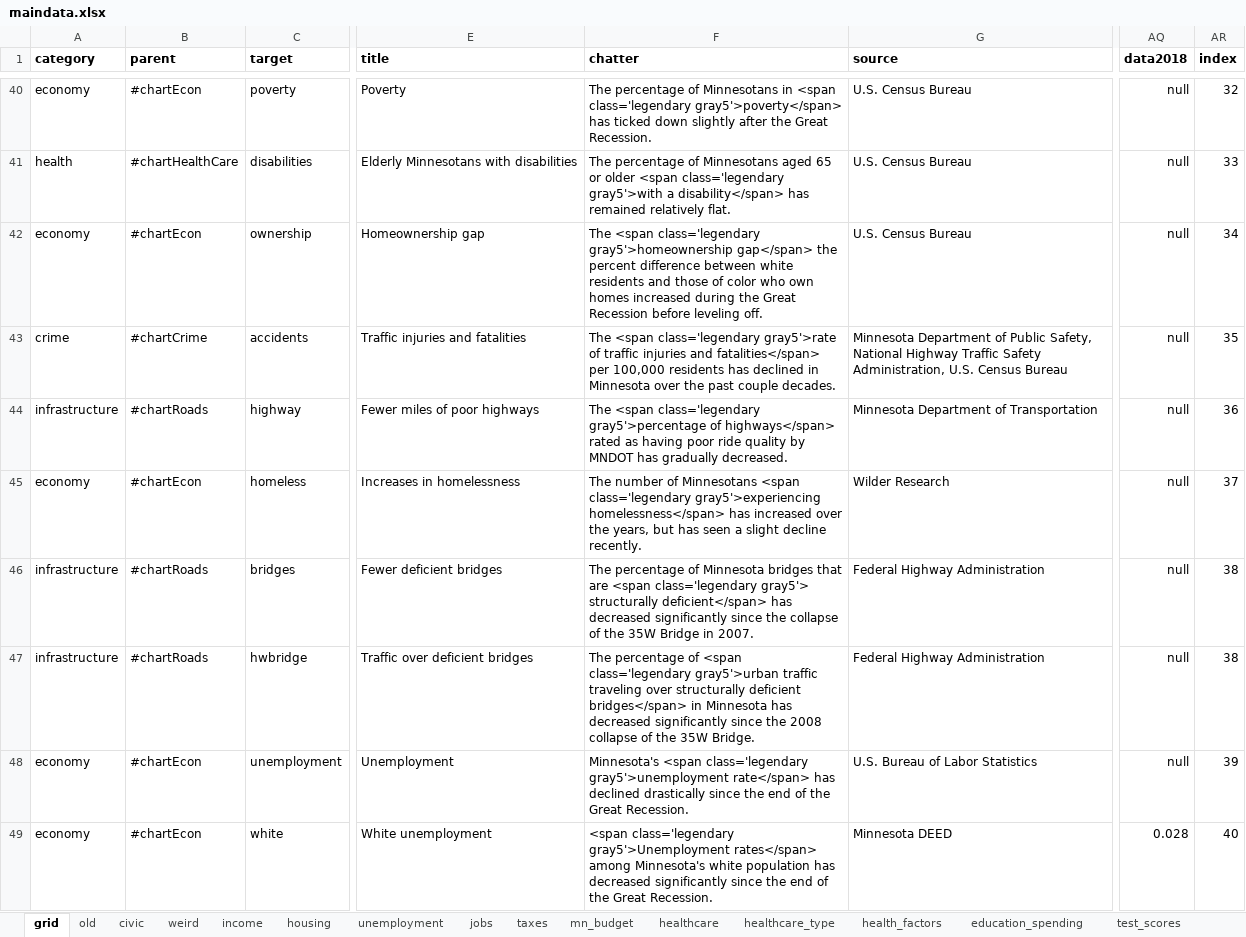
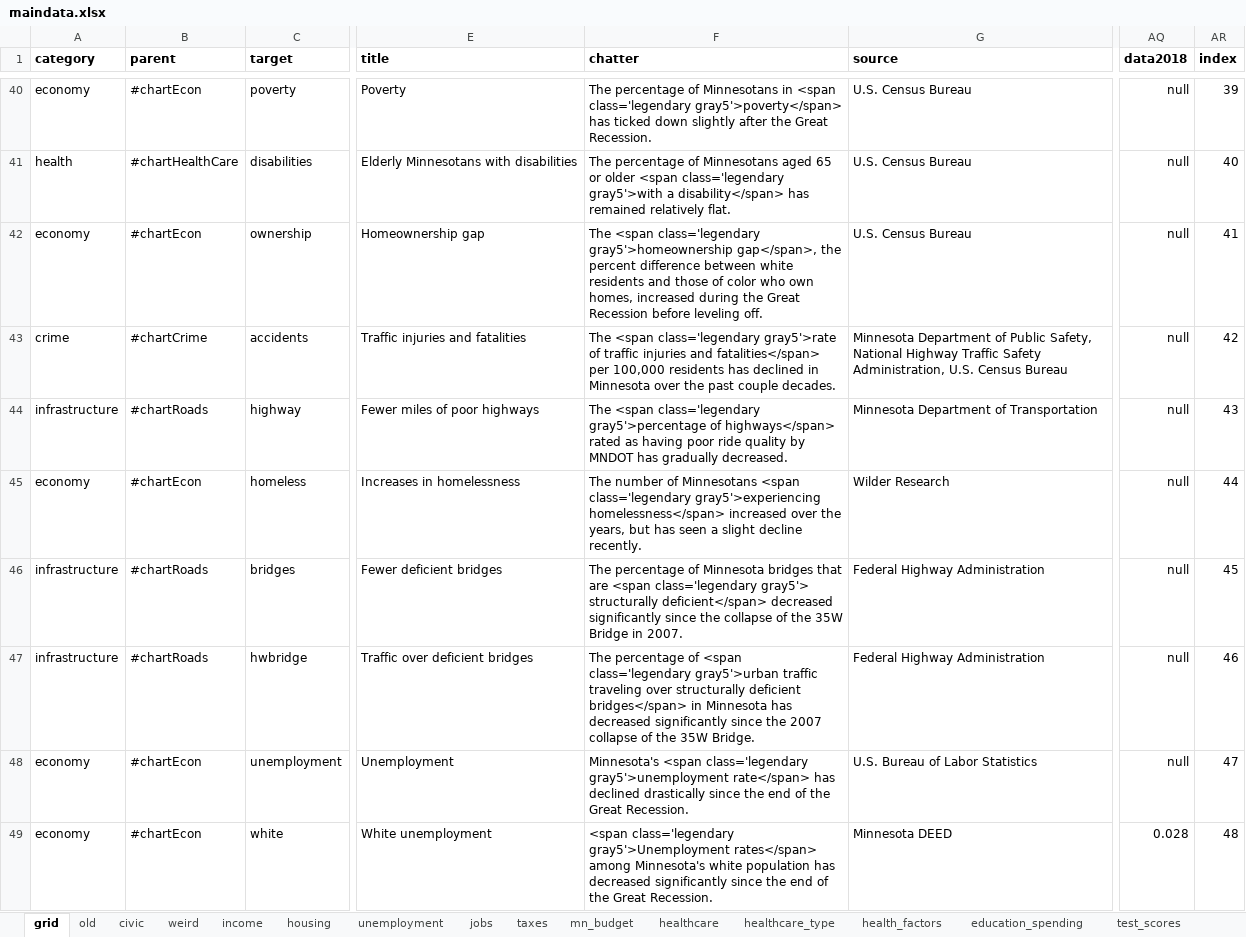
Before and after one commit to striblab/20181231-dayton, an Excel workbook: sources/data/maindata.xlsx, sheet grid, drawn as a sheet; only a part is shown, gaps mark what is left out; values as stored, in another font and other column widths than the file's, no borders; the diff covers the shown part only; the diff names each change by its address in the sheet, - before the commit and + after, or states it on an @@ line.

```diff
--- a/sources/data/maindata.xlsx (sheet grid)
+++ b/sources/data/maindata.xlsx (sheet grid)
-AR40 (index): 32
+AR40 (index): 39
-AR41 (index): 33
+AR41 (index): 40
-F42 (chatter): …class='legendary gray5'>homeownership gap</span> the percent difference between white residents and those of color who own homes increased during…
+F42 (chatter): …class='legendary gray5'>homeownership gap</span>, the percent difference between white residents and those of color who own homes, increased during…
-AR42 (index): 34
+AR42 (index): 41
-AR43 (index): 35
+AR43 (index): 42
-AR44 (index): 36
+AR44 (index): 43
-F45 (chatter): …gray5'>experiencing homelessness</span> has increased over…
+F45 (chatter): …gray5'>experiencing homelessness</span> increased over…
-AR45 (index): 37
+AR45 (index): 44
-F46 (chatter): …structurally deficient</span> has decreased significantly…
+F46 (chatter): …structurally deficient</span> decreased significantly…
-AR46 (index): 38
+AR46 (index): 45
-F47 (chatter): …since the 2008 collapse of…
+F47 (chatter): …since the 2007 collapse of…
-AR47 (index): 38
+AR47 (index): 46
-AR48 (index): 39
+AR48 (index): 47
-AR49 (index): 40
+AR49 (index): 48
```
Also changed, not shown: 93 edited cells elsewhere in this sheet, 5 other files.
